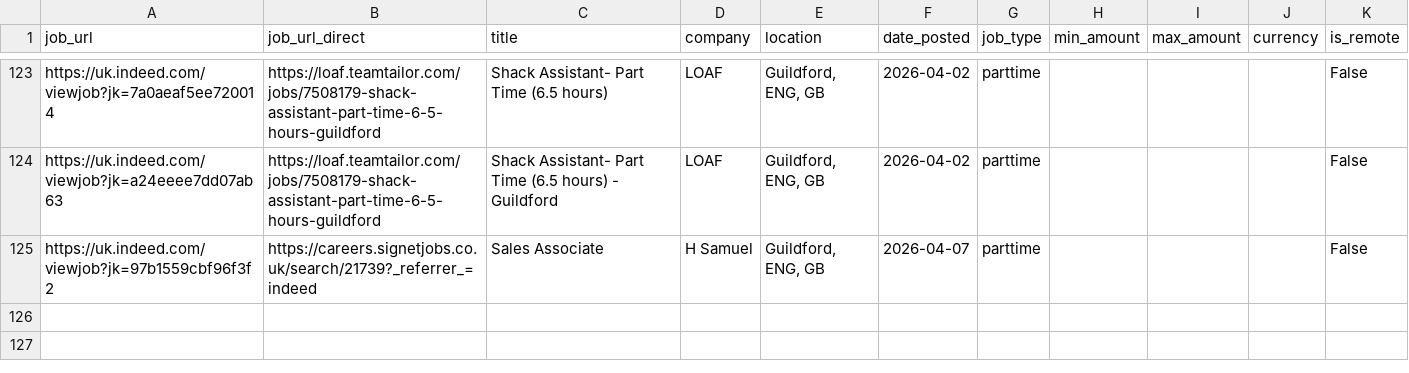
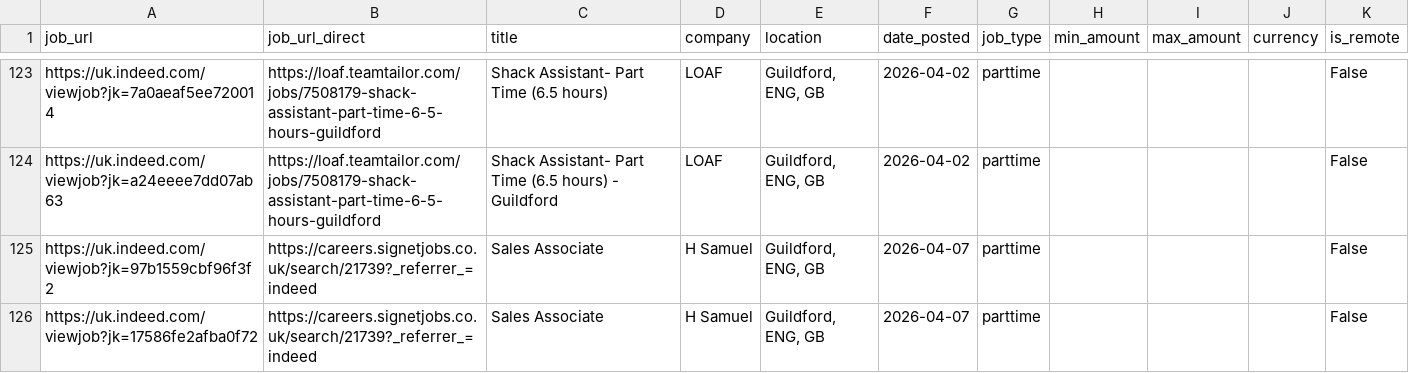
Before and after one commit to Boom123bam/job-scraper, a CSV file: jobs.csv, drawn as a sheet; only a part is shown, gaps mark what is left out; the diff names each change by its address in the sheet, - before the commit and + after, or states it on an @@ line.

```diff
--- a/jobs.csv
+++ b/jobs.csv
+row 126: https://uk.indeed.com/viewjob?jk=17586fe2afba0f72 | https://careers.signetjobs.co.uk/search/21739?_referrer_=indeed | Sales Associate | H Samuel | Guildford, ENG, GB | 2026-04-07 | parttime |  |  |  | False
```
